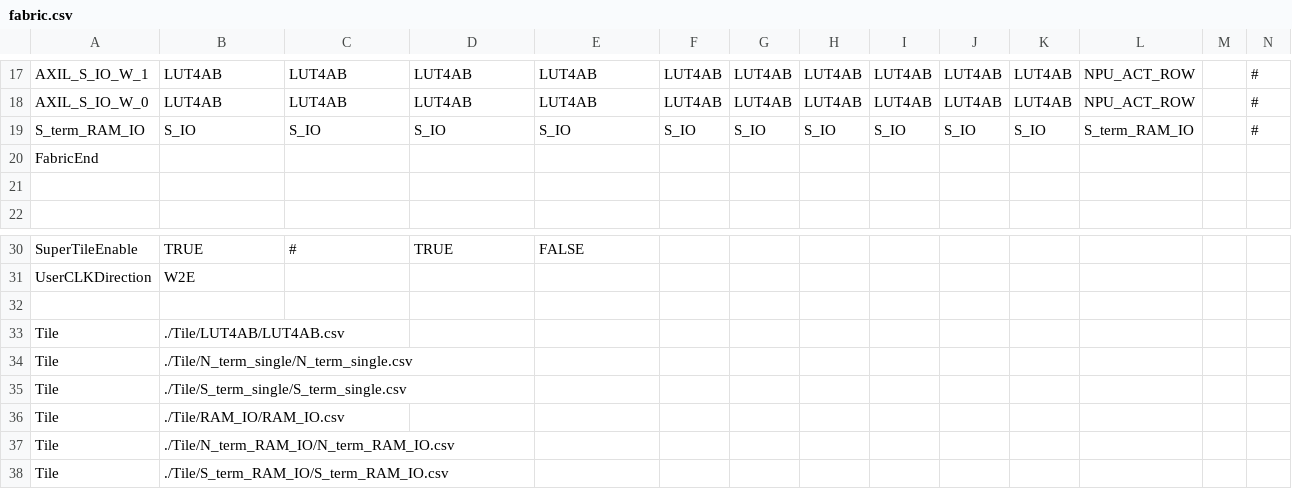
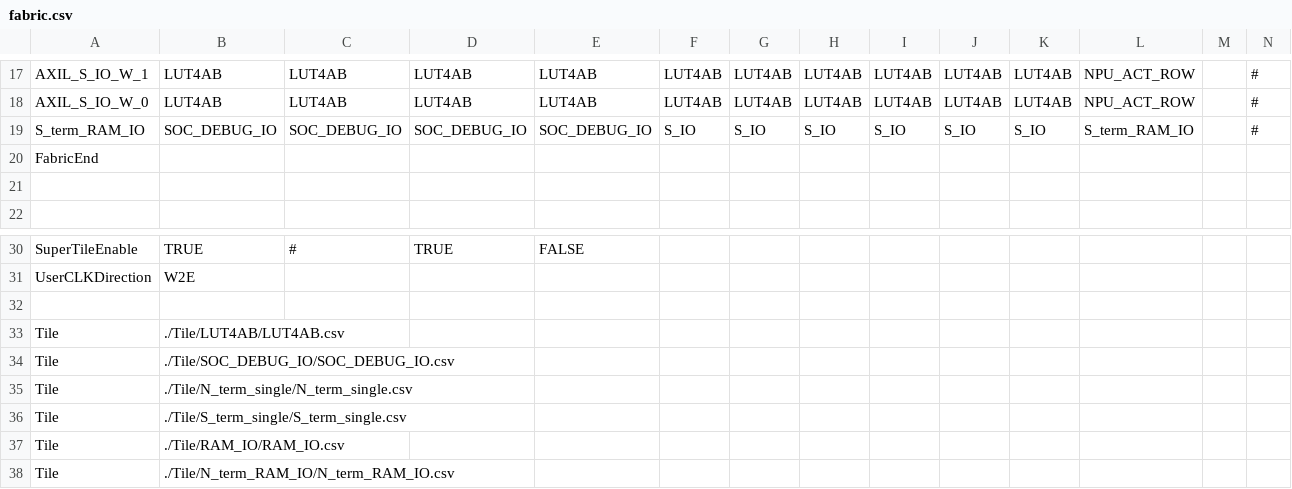
Before and after one commit to EverythingElseWasAlreadyTaken/CrocoScale_Fabric, a CSV file: fabric.csv, drawn as a sheet; only a part is shown, gaps mark what is left out; the shorter side is filled out with more unchanged rows.

Commit message:
feat: add SOC_DEBUG_IO south-row tile for SOC_DEBUG_CTRL_BEL
One SOC_DEBUG_IO tile per south-row column 1..4, replacing S_IO there. It
keeps S_IO's wires so the CLB row above sees the same interface, and is the
first tile with config bits in a border row (118 bits: 4 BEL, 114 switch
matrix), so the bottom row now gets configuration frames
(IncludeBorderRows, auto-detected; NumberOfRows=18).

Switch matrix:
- BEL inputs: 4:1 over ends launched 1-2 rows up,
  FAB_DEBUG_IN[i] <- [S2MID i | S2END 7-i | S4END 8+i | SS4END 8+i],
  FAB_USR_IRQ <- [S1END0 | S1END1 | S4END4 | SS4END4].
- North wires carrying a BEL output: 4:1 of [turnaround | BEL output |
  two other ends], so ordinary routing still turns around and a signal can
  switch channel at the border. DEBUG_OUT bits leave on N4BEG, NN4BEG and
  N2BEGb (5 exits each); SLOT_SOFT_RST_N on N1BEG[0..3] and N2BEG[0,2,4,6].

With the border rows configured the bitstream is ~18 KB, so raise
MAX_BITBYTES from 16384 to 32768 in Test/Taskfile.yml, Test/Makefile and
the loopback testbenches.

Add a functional test: soc_debug_loopback runs the four BELs with different
config bits (none, inversion, bypass, all) and a per-instance loopback;
Test/soc_debug_loopback_tb.v checks DEBUG_IN and USR_IRQ every cycle
against a cycle-accurate model of the pipeline registers, inversion and
bypass.

  task build-test-design run-simulation DESIGN=soc_debug_loopback \
       TOP_WRAPPER=soc_debug_loopback_top

```diff
--- a/fabric.csv
+++ b/fabric.csv
@@ -18,3 +18,3 @@ AXIL_S_IO_W_1,LUT4AB,LUT4AB,LUT4AB,LUT4AB,LUT4AB,LUT4AB,LUT4AB,LUT4AB,LUT4AB,LUT
 AXIL_S_IO_W_0,LUT4AB,LUT4AB,LUT4AB,LUT4AB,LUT4AB,LUT4AB,LUT4AB,LUT4AB,LUT4AB,LUT4AB,NPU_ACT_ROW,,#,,,,,,,
-S_term_RAM_IO,S_IO,S_IO,S_IO,S_IO,S_IO,S_IO,S_IO,S_IO,S_IO,S_IO,S_term_RAM_IO,,#,,,,,,,
+S_term_RAM_IO,SOC_DEBUG_IO,SOC_DEBUG_IO,SOC_DEBUG_IO,SOC_DEBUG_IO,S_IO,S_IO,S_IO,S_IO,S_IO,S_IO,S_term_RAM_IO,,#,,,,,,,
 FabricEnd,,,,,,,,,,,,,,,,,,
@@ -33,2 +33,3 @@ UserCLKDirection,W2E
 Tile,./Tile/LUT4AB/LUT4AB.csv,,,,,,,,,,,,,,,,,
+Tile,./Tile/SOC_DEBUG_IO/SOC_DEBUG_IO.csv,,,,,,,,,,,,,,,,,
 Tile,./Tile/N_term_single/N_term_single.csv,,,,,,,,,,,,,,,,,
```
Also changed, not shown: 24 other files.
